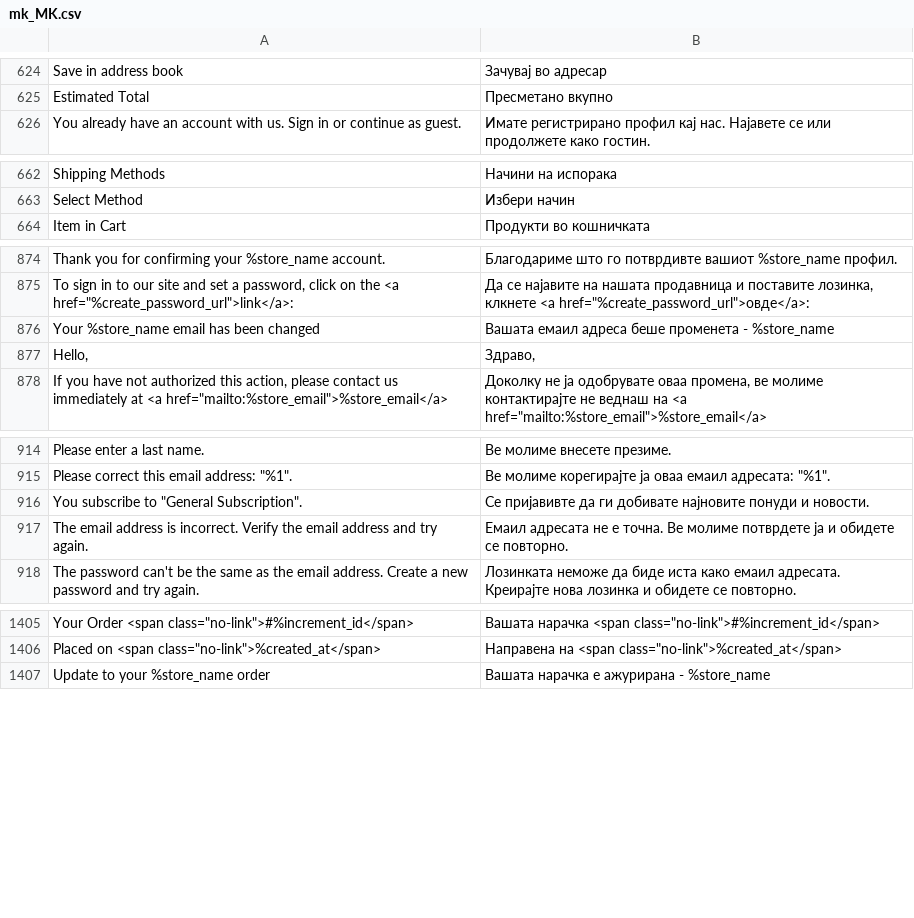
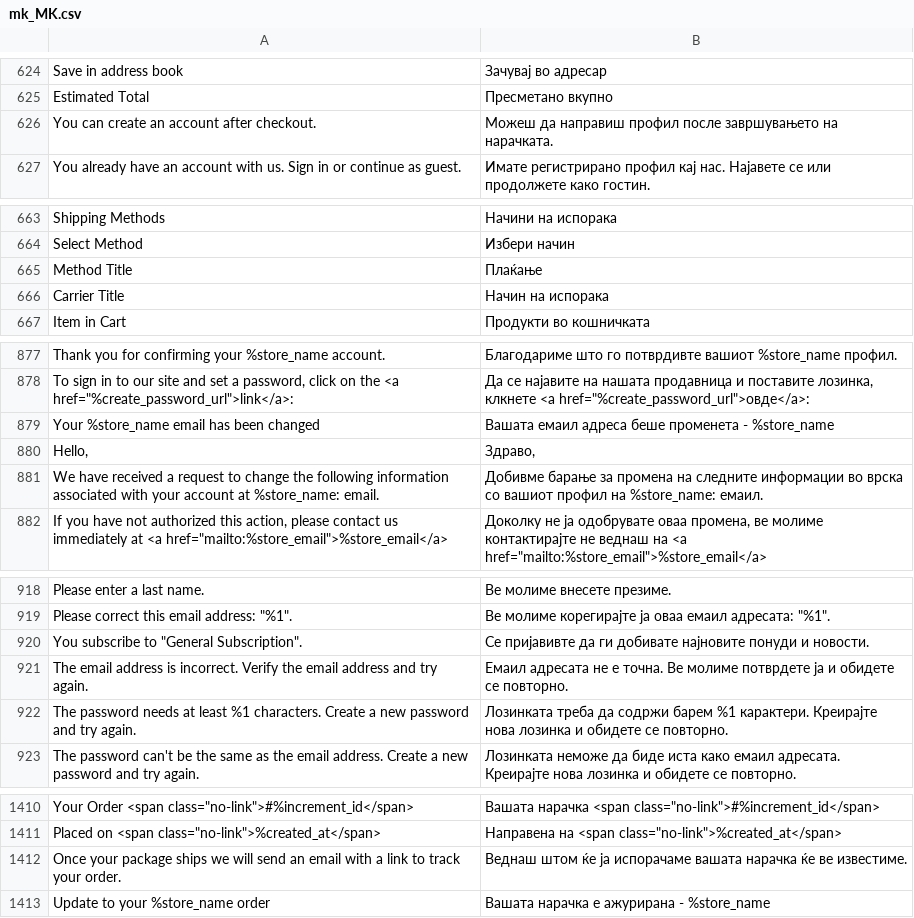
Before and after one commit to magento-l10n/language-mk_MK, a CSV file: mk_MK.csv, drawn as a sheet; only a part is shown, gaps mark what is left out; the diff covers the shown part only; the diff names each change by its address in the sheet, - before the commit and + after, or states it on an @@ line.

Commit message:
Updating translations from Crowdin.

```diff
--- a/mk_MK.csv
+++ b/mk_MK.csv
+row 626: You can create an account after checkout. | Можеш да направиш профил после завршувањето на нарачката.
+row 665: Method Title | Плаќање
+row 666: Carrier Title | Начин на испорака
+row 881: We have received a request to change the following information associated with your account at %store_name: email. | Добивме барање за промена на следните информации во врска со вашиот профил на %store_name: емаил.
+row 922: The password needs at least %1 characters. Create a new password and try again. | Лозинката треба да содржи барем %1 карактери. Креирајте нова лозинка и обидете се повторно.
+row 1412: Once your package ships we will send an email with a link to track your order. | Веднаш штом ќе ја испорачаме вашата нарачка ќе ве известиме.
```
Also changed, not shown: 2 added rows elsewhere in this file, 1 other file.
